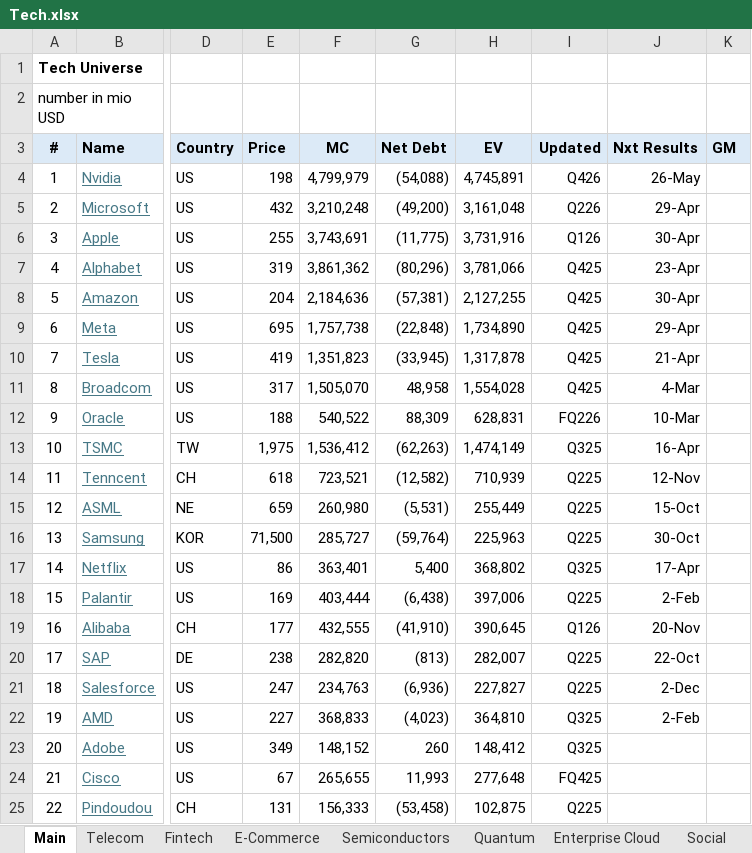
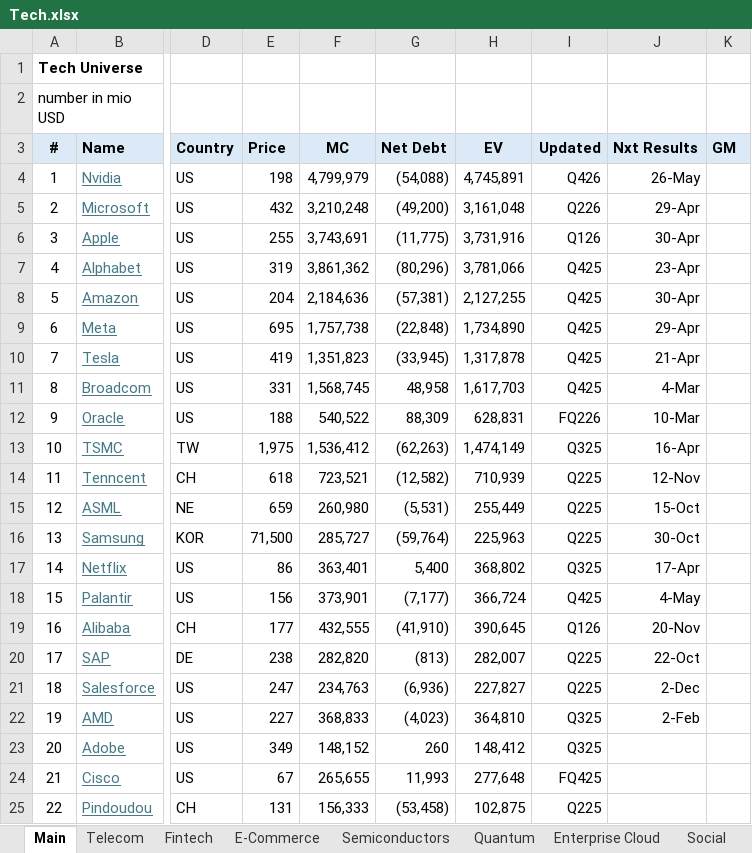
Before and after one commit to oscarsettje/MetaModels, an Excel workbook: Tech.xlsx, sheet Main, drawn as a sheet; only a part is shown, gaps mark what is left out; values as stored, in another font and other column widths than the file's, no borders; conditional formats not drawn; the diff names each change by its address in the sheet, - before the commit and + after, or states it on an @@ line.

```diff
--- a/Tech.xlsx (sheet Main)
+++ b/Tech.xlsx (sheet Main)
-E11 (Price): 317
+E11 (Price): 331
-F11 (MC): 1,505,070
+F11 (MC): 1,568,745
-H11 (EV): 1,554,028
+H11 (EV): 1,617,703
-E18 (Price): 169
+E18 (Price): 156
-F18 (MC): 403,444
+F18 (MC): 373,901
-G18 (Net Debt): (6,438)
+G18 (Net Debt): (7,177)
-H18 (EV): 397,006
+H18 (EV): 366,724
-I18 (Updated): Q225
+I18 (Updated): Q425
-J18 (Nxt Results): 2-Feb
+J18 (Nxt Results): 4-May
```
Also changed, not shown: ConsumerGoods.xlsx, Fashion.xlsx, 2 other files.
